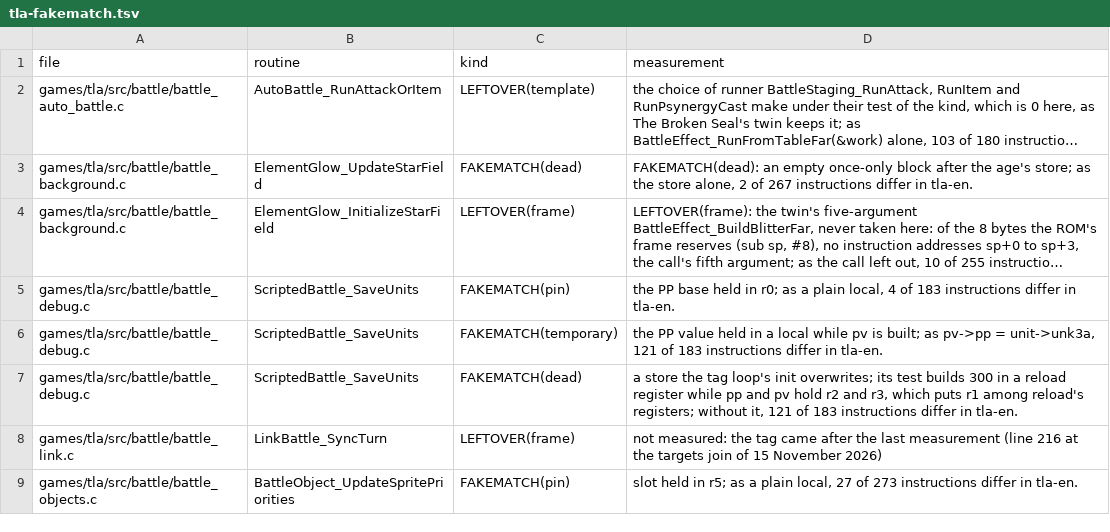
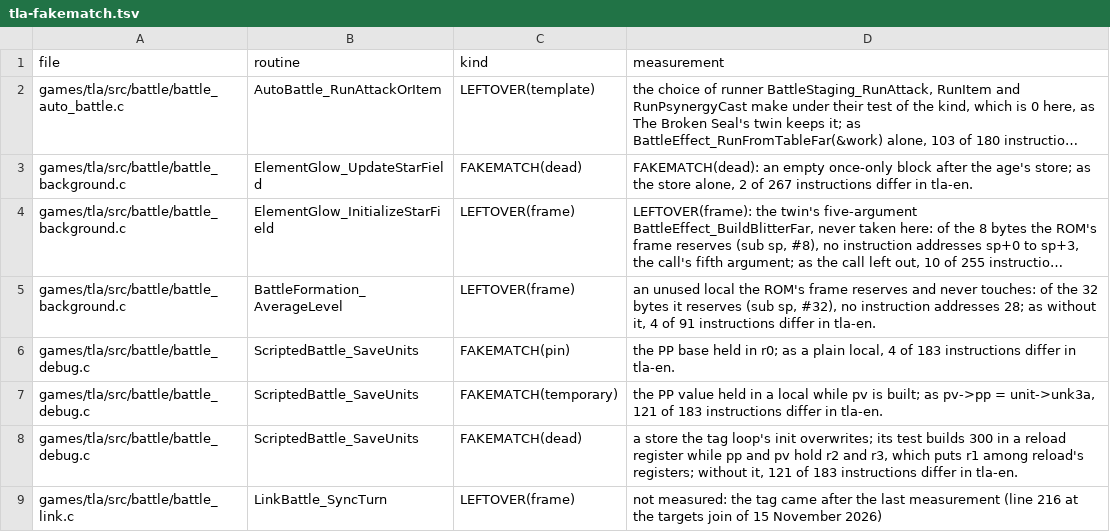
Before and after one commit to PascalPixel/alchemy-devtools, a TSV file: evidence/tla-fakematch.tsv, drawn as a sheet; only a part is shown; the shorter side is filled out with more unchanged rows; long unchanged cells end in …; the diff covers the shown part only; the diff names each change by its address in the sheet, - before the commit and + after, or states it on an @@ line.

```diff
--- a/evidence/tla-fakematch.tsv
+++ b/evidence/tla-fakematch.tsv
+row 5: games/tla/src/battle/battle_background.c | BattleFormation_AverageLevel | LEFTOVER(frame) | an unused local the ROM's frame reserves and never touches: of the 32 bytes it reserves (sub sp, #32), no instruction addresses 28; as without it, 4 of 91 instructions differ in tla-en.
```
Also changed, not shown: 18 added rows elsewhere in this file.
